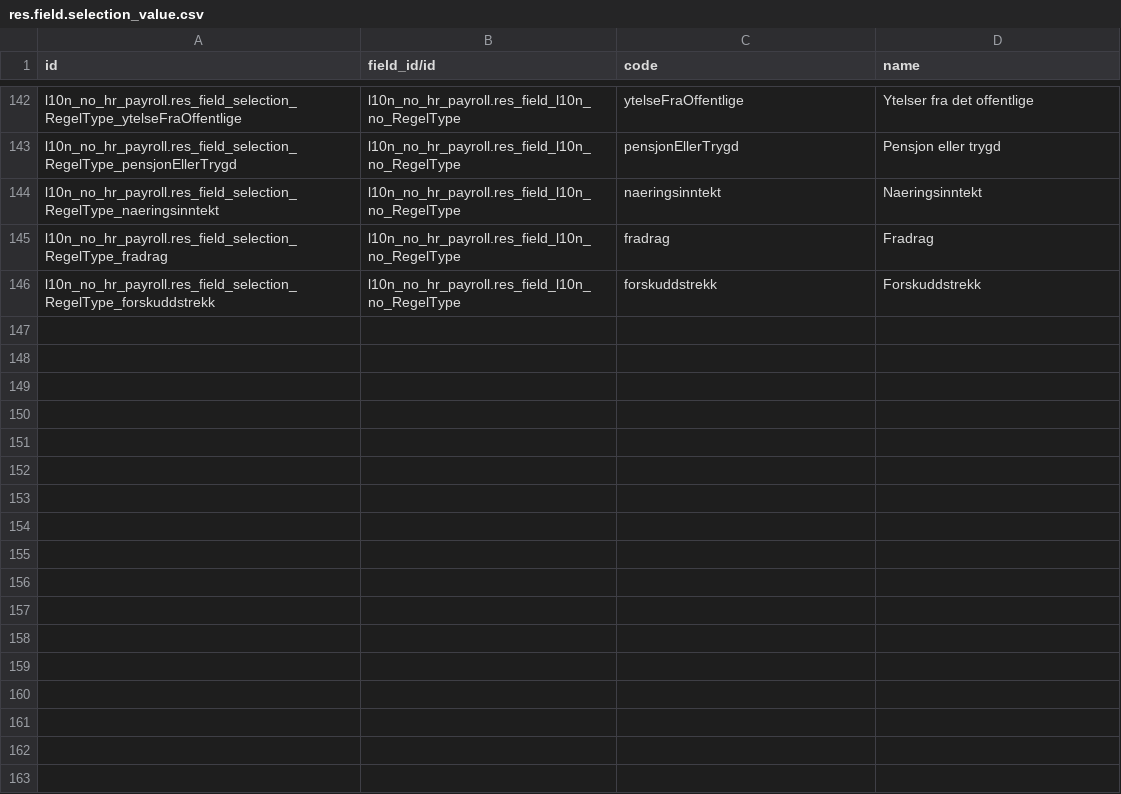
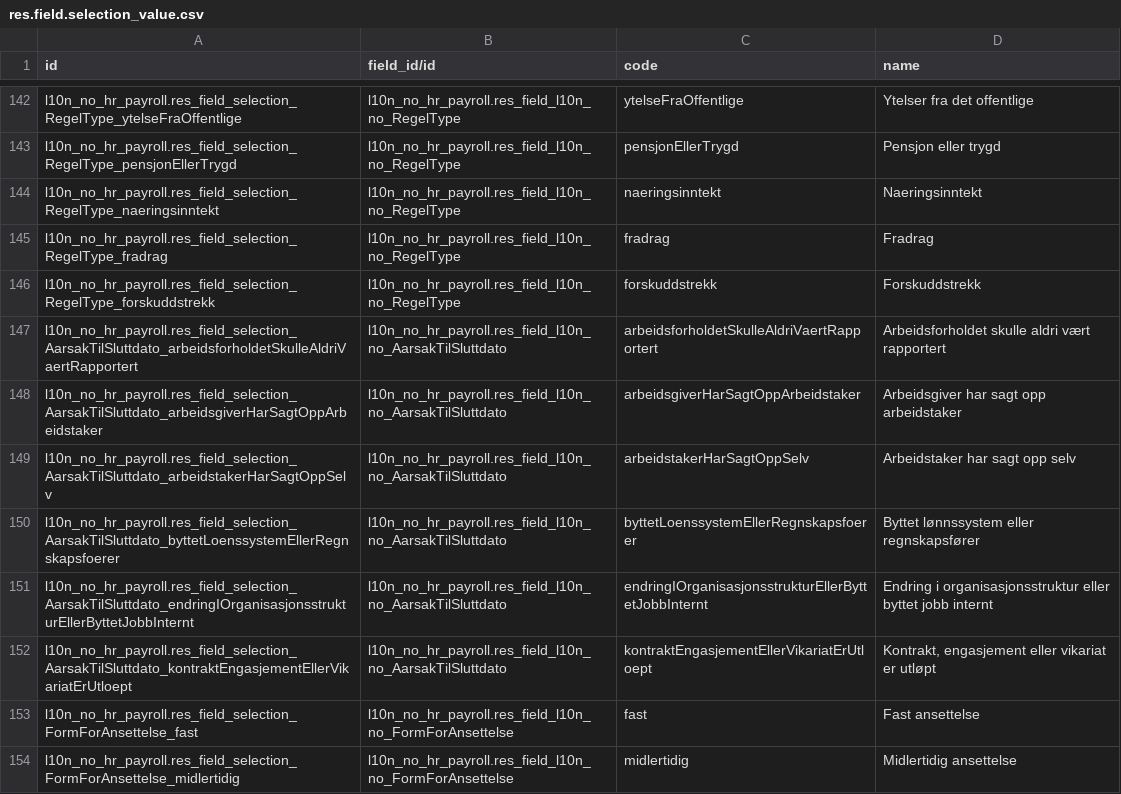
Before and after one commit to ows-cloud/apps, a CSV file: l10n_no_hr_payroll/data/res.field.selection_value.csv, drawn as a sheet; only a part is shown, gaps mark what is left out; the diff names each change by its address in the sheet, - before the commit and + after, or states it on an @@ line.

```diff
--- a/l10n_no_hr_payroll/data/res.field.selection_value.csv
+++ b/l10n_no_hr_payroll/data/res.field.selection_value.csv
+row 147: l10n_no_hr_payroll.res_field_selection_AarsakTilSluttdato_arbeidsforholdetSkulleAldriVaertRapportert | l10n_no_hr_payroll.res_field_l10n_no_AarsakTilSluttdato | arbeidsforholdetSkulleAldriVaertRapportert | Arbeidsforholdet skulle aldri vært rapportert
+row 148: l10n_no_hr_payroll.res_field_selection_AarsakTilSluttdato_arbeidsgiverHarSagtOppArbeidstaker | l10n_no_hr_payroll.res_field_l10n_no_AarsakTilSluttdato | arbeidsgiverHarSagtOppArbeidstaker | Arbeidsgiver har sagt opp arbeidstaker
+row 149: l10n_no_hr_payroll.res_field_selection_AarsakTilSluttdato_arbeidstakerHarSagtOppSelv | l10n_no_hr_payroll.res_field_l10n_no_AarsakTilSluttdato | arbeidstakerHarSagtOppSelv | Arbeidstaker har sagt opp selv
+row 150: l10n_no_hr_payroll.res_field_selection_AarsakTilSluttdato_byttetLoenssystemEllerRegnskapsfoerer | l10n_no_hr_payroll.res_field_l10n_no_AarsakTilSluttdato | byttetLoenssystemEllerRegnskapsfoerer | Byttet lønnssystem eller regnskapsfører
+row 151: l10n_no_hr_payroll.res_field_selection_AarsakTilSluttdato_endringIOrganisasjonsstrukturEllerByttetJobbInternt | l10n_no_hr_payroll.res_field_l10n_no_AarsakTilSluttdato | endringIOrganisasjonsstrukturEllerByttetJobbInternt | Endring i organisasjonsstruktur eller byttet jobb internt
+row 152: l10n_no_hr_payroll.res_field_selection_AarsakTilSluttdato_kontraktEngasjementEllerVikariatErUtloept | l10n_no_hr_payroll.res_field_l10n_no_AarsakTilSluttdato | kontraktEngasjementEllerVikariatErUtloept | Kontrakt, engasjement eller vikariat er utløpt
+row 153: l10n_no_hr_payroll.res_field_selection_FormForAnsettelse_fast | l10n_no_hr_payroll.res_field_l10n_no_FormForAnsettelse | fast | Fast ansettelse
+row 154: l10n_no_hr_payroll.res_field_selection_FormForAnsettelse_midlertidig | l10n_no_hr_payroll.res_field_l10n_no_FormForAnsettelse | midlertidig | Midlertidig ansettelse
```
Also changed, not shown: l10n_no_hr_payroll/data/res.field.csv, 2 other files.
